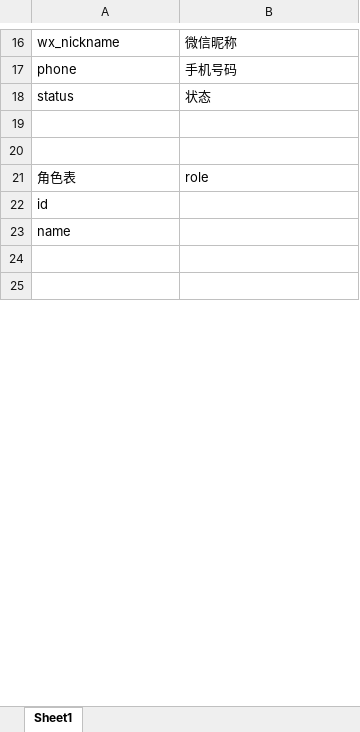
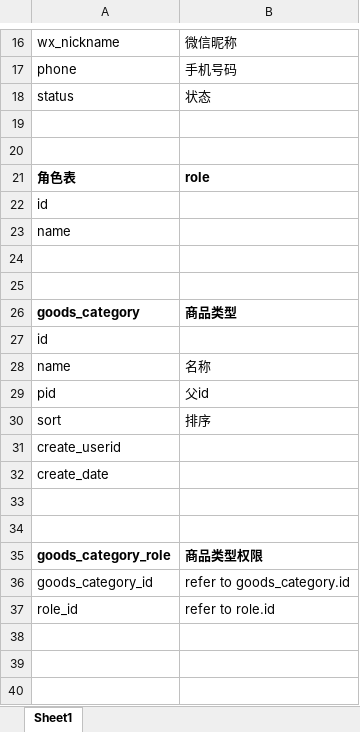
Before and after one commit to skll/MyWebProject, an Excel workbook: file/database.xlsx, sheet Sheet1, drawn as a sheet; only a part is shown, gaps mark what is left out; values as stored, in another font and other column widths than the file's, no borders; the diff covers the shown part only; the diff names each change by its address in the sheet, - before the commit and + after, or states it on an @@ line.

```diff
--- a/file/database.xlsx (sheet Sheet1)
+++ b/file/database.xlsx (sheet Sheet1)
-A21:B21 bold: off
+A21:B21 bold: on
+row 26: goods_category | 商品类型
+row 27: id
+row 28: name | 名称
+row 29: pid | 父id
+row 30: sort | 排序
+row 31: create_userid
+row 32: create_date
+row 33: (empty)
+row 34: (empty)
+row 35: goods_category_role | 商品类型权限
+row 36: goods_category_id | refer to goods_category.id
+row 37: role_id | refer to role.id
+row 38: (empty)
+row 39: (empty)
+row 40: (empty)
```
Also changed, not shown: 47 added rows, 2 removed rows, 2 edited cells and cell formats elsewhere in this sheet.
